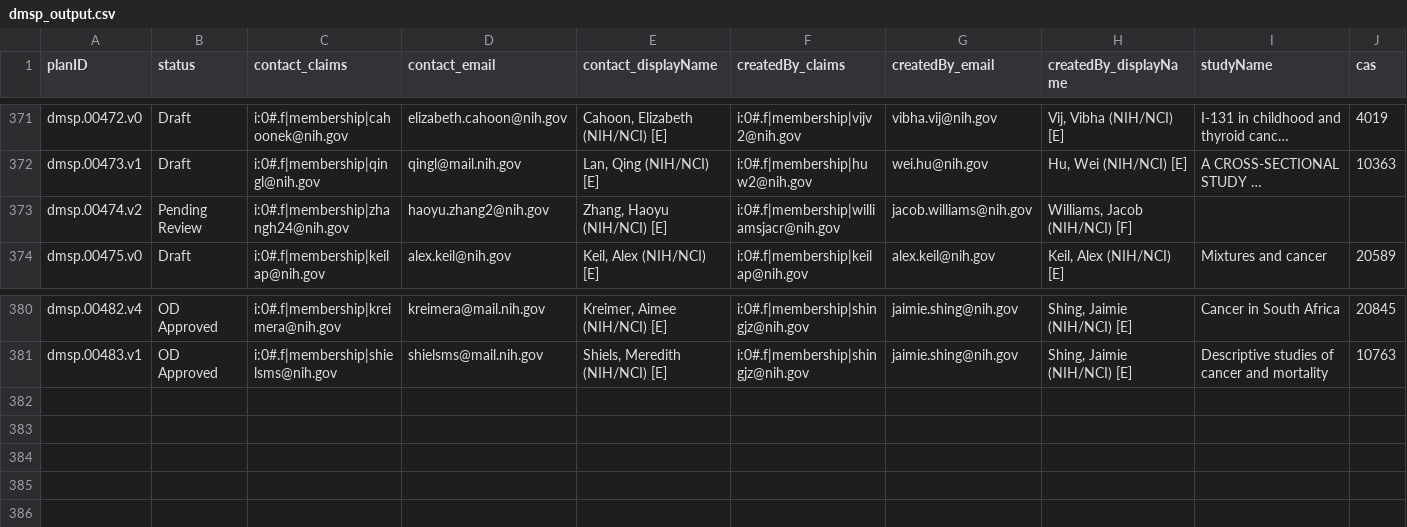
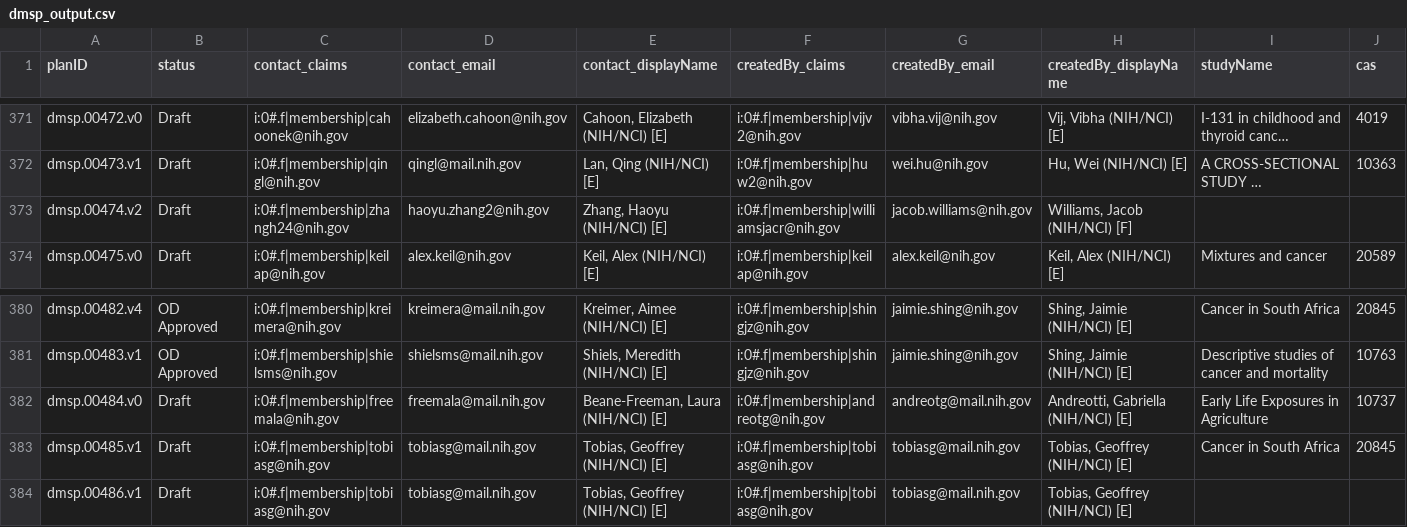
Before and after one commit to episphere/dataplatform, a CSV file: imports/dmsp_output.csv, drawn as a sheet; only a part is shown, gaps mark what is left out; long unchanged cells end in …; rows hold the shown columns only; the diff names each change by its address in the sheet, - before the commit and + after, or states it on an @@ line.

Commit message:
Update dmsp_output.csv

```diff
--- a/imports/dmsp_output.csv
+++ b/imports/dmsp_output.csv
-B373 (status): Pending Review
+B373 (status): Draft
+row 382: dmsp.00484.v0 | Draft | i:0#.f|membership|freemala@nih.gov | freemala@mail.nih.gov | Beane-Freeman, Laura (NIH/NCI) [E] | i:0#.f|membership|andreotg@nih.gov | andreotg@mail.nih.gov | Andreotti, Gabriella (NIH/NCI) [E] | Early Life Exposures in Agriculture | 10737
+row 383: dmsp.00485.v1 | Draft | i:0#.f|membership|tobiasg@nih.gov | tobiasg@mail.nih.gov | Tobias, Geoffrey (NIH/NCI) [E] | i:0#.f|membership|tobiasg@nih.gov | tobiasg@mail.nih.gov | Tobias, Geoffrey (NIH/NCI) [E] | Cancer in South Africa | 20845
+row 384: dmsp.00486.v1 | Draft | i:0#.f|membership|tobiasg@nih.gov | tobiasg@mail.nih.gov | Tobias, Geoffrey (NIH/NCI) [E] | i:0#.f|membership|tobiasg@nih.gov | tobiasg@mail.nih.gov | Tobias, Geoffrey (NIH/NCI) [E]
```
